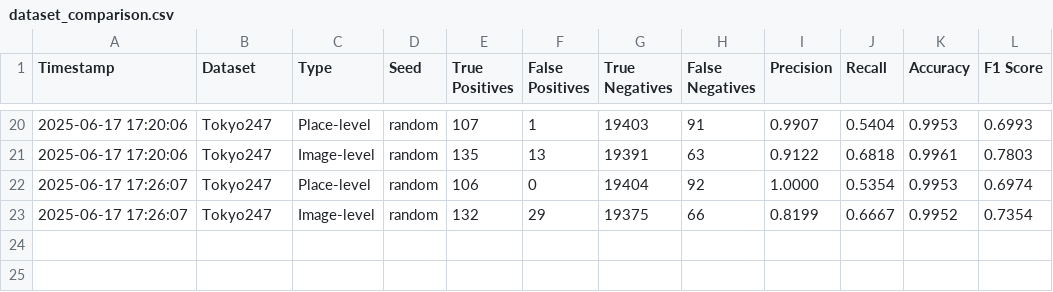
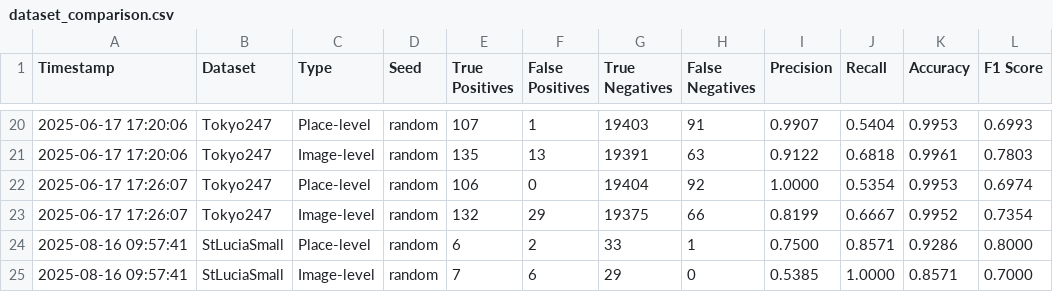
Before and after one commit to NickTrinh/VPR_Tutorial, a CSV file: results/comparison/dataset_comparison.csv, drawn as a sheet; only a part is shown, gaps mark what is left out; the diff names each change by its address in the sheet, - before the commit and + after, or states it on an @@ line.

```diff
--- a/results/comparison/dataset_comparison.csv
+++ b/results/comparison/dataset_comparison.csv
+row 24: 2025-08-16 09:57:41 | StLuciaSmall | Place-level | random | 6 | 2 | 33 | 1 | 0.7500 | 0.8571 | 0.9286 | 0.8000
+row 25: 2025-08-16 09:57:41 | StLuciaSmall | Image-level | random | 7 | 6 | 29 | 0 | 0.5385 | 1.0000 | 0.8571 | 0.7000
```
Also changed, not shown: 9 other files.
